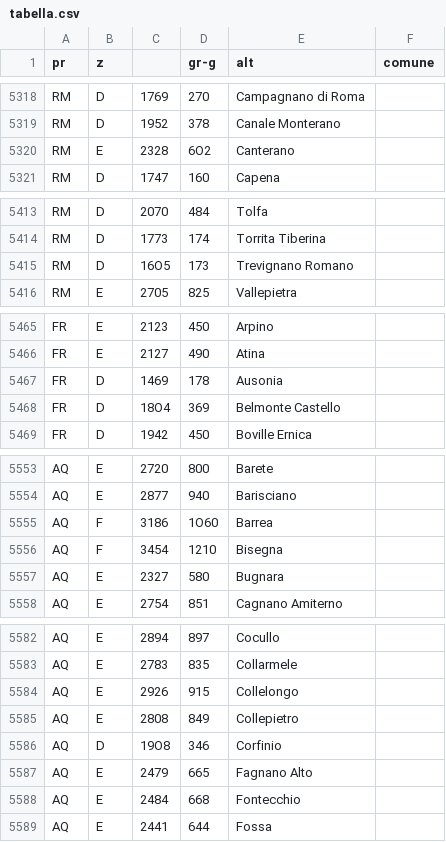
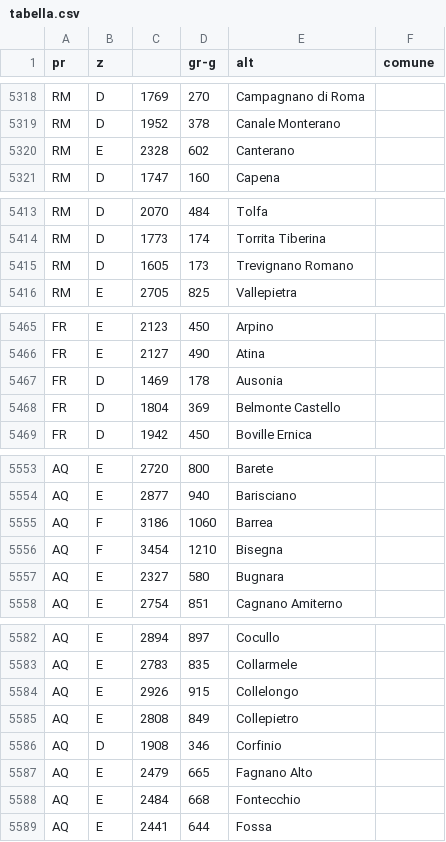
Before and after one commit to ferdi2005/gradigiorno, a CSV file: tabella.csv, drawn as a sheet; only a part is shown, gaps mark what is left out; the diff covers the shown part only.

```diff
--- a/tabella.csv
+++ b/tabella.csv
@@ -5319,3 +5319,3 @@ RM,D,1769,270,Campagnano di Roma
 RM,D,1952,378,Canale Monterano
-RM,E,2328,6O2,Canterano
+RM,E,2328,602,Canterano
 RM,D,1747,160,Capena
@@ -5414,3 +5414,3 @@ RM,D,2070,484,Tolfa
 RM,D,1773,174,Torrita Tiberina
-RM,D,16O5,173,Trevignano Romano
+RM,D,1605,173,Trevignano Romano
 RM,E,2705,825,Vallepietra
@@ -5467,3 +5467,3 @@ FR,E,2127,490,Atina
 FR,D,1469,178,Ausonia
-FR,D,18O4,369,Belmonte Castello
+FR,D,1804,369,Belmonte Castello
 FR,D,1942,450,Boville Ernica
@@ -5554,3 +5554,3 @@ AQ,E,2720,800,Barete
 AQ,E,2877,940,Barisciano
-AQ,F,3186,1O60,Barrea
+AQ,F,3186,1060,Barrea
 AQ,F,3454,1210,Bisegna
@@ -5585,3 +5585,3 @@ AQ,E,2926,915,Collelongo
 AQ,E,2808,849,Collepietro
-AQ,D,19O8,346,Corfinio
+AQ,D,1908,346,Corfinio
 AQ,E,2479,665,Fagnano Alto
```
Also changed, not shown: 12 edited cells elsewhere in this file, 1 other file.
